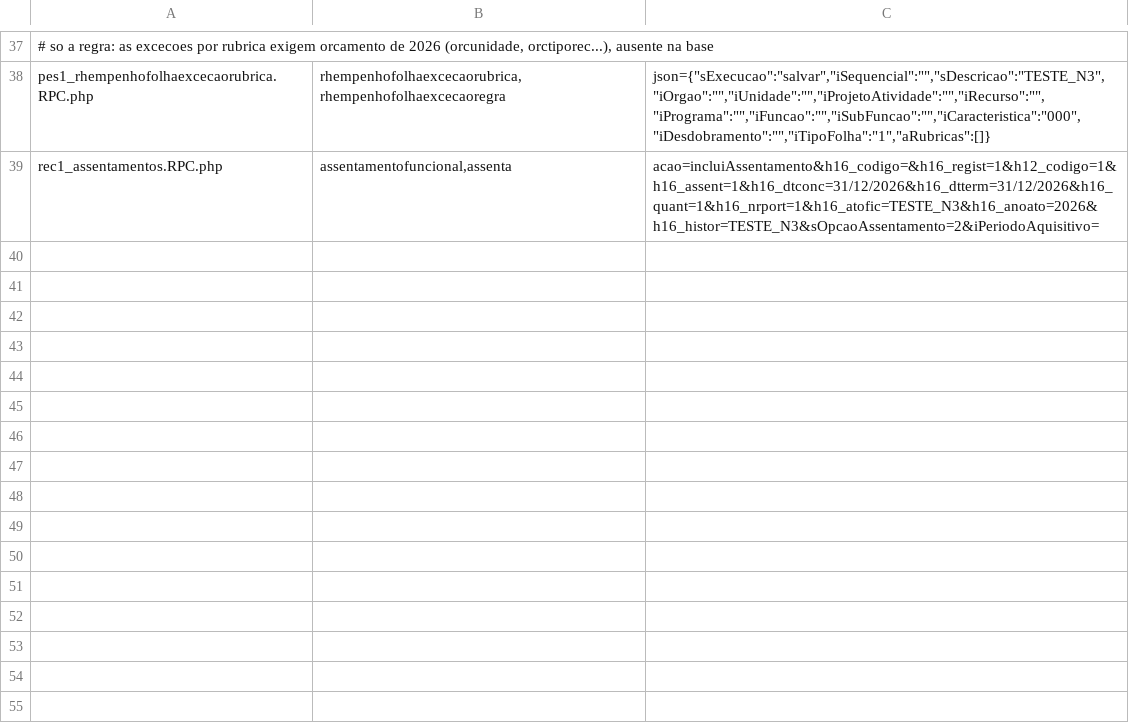
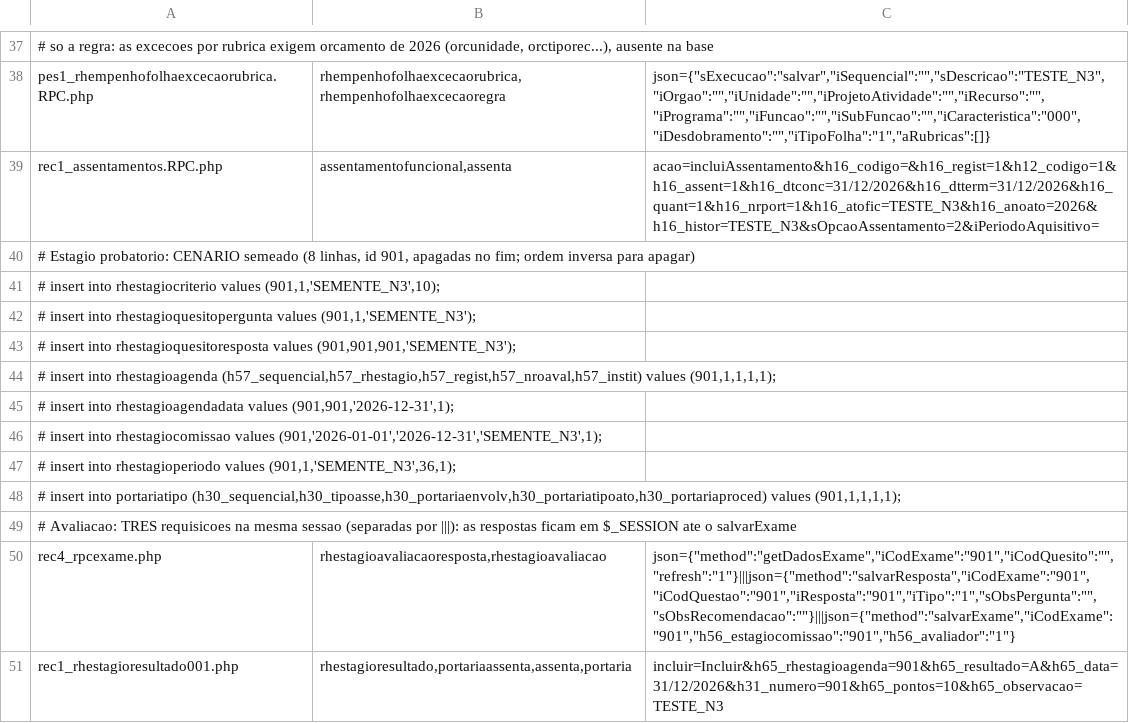
Before and after one commit to Segunddo/e-cidade, a TSV file: scratchpad/n3_rh_payloads.tsv, drawn as a sheet; only a part is shown, gaps mark what is left out.

```diff
--- a/scratchpad/n3_rh_payloads.tsv
+++ b/scratchpad/n3_rh_payloads.tsv
@@ -39 +39,13 @@ pes1_rhempenhofolhaexcecaorubrica.RPC.php	rhempenhofolhaexcecaorubrica,rhempenho
 rec1_assentamentos.RPC.php	assentamentofuncional,assenta	acao=incluiAssentamento&h16_codigo=&h16_regist=1&h12_codigo=1&h16_assent=1&h16_dtconc=31/12/2026&h16_dtterm=31/12/2026&h16_quant=1&h16_nrport=1&h16_atofic=TESTE_N3&h16_anoato=2026&h16_histor=TESTE_N3&sOpcaoAssentamento=2&iPeriodoAquisitivo=
+# Estagio probatorio: CENARIO semeado (8 linhas, id 901, apagadas no fim; ordem inversa para apagar)
+#   insert into rhestagiocriterio values (901,1,'SEMENTE_N3',10);
+#   insert into rhestagioquesitopergunta values (901,1,'SEMENTE_N3');
+#   insert into rhestagioquesitoresposta values (901,901,901,'SEMENTE_N3');
+#   insert into rhestagioagenda (h57_sequencial,h57_rhestagio,h57_regist,h57_nroaval,h57_instit) values (901,1,1,1,1);
+#   insert into rhestagioagendadata values (901,901,'2026-12-31',1);
+#   insert into rhestagiocomissao values (901,'2026-01-01','2026-12-31','SEMENTE_N3',1);
+#   insert into rhestagioperiodo values (901,1,'SEMENTE_N3',36,1);
+#   insert into portariatipo (h30_sequencial,h30_tipoasse,h30_portariaenvolv,h30_portariatipoato,h30_portariaproced) values (901,1,1,1,1);
+# Avaliacao: TRES requisicoes na mesma sessao (separadas por |||): as respostas ficam em $_SESSION ate o salvarExame
+rec4_rpcexame.php	rhestagioavaliacaoresposta,rhestagioavaliacao	json={"method":"getDadosExame","iCodExame":"901","iCodQuesito":"","refresh":"1"}|||json={"method":"salvarResposta","iCodExame":"901","iCodQuestao":"901","iResposta":"901","iTipo":"1","sObsPergunta":"","sObsRecomendacao":""}|||json={"method":"salvarExame","iCodExame":"901","h56_estagiocomissao":"901","h56_avaliador":"1"}
+rec1_rhestagioresultado001.php	rhestagioresultado,portariaassenta,assenta,portaria	incluir=Incluir&h65_rhestagioagenda=901&h65_resultado=A&h65_data=31/12/2026&h31_numero=901&h65_pontos=10&h65_observacao=TESTE_N3
```
Also changed, not shown: 2 other files.
